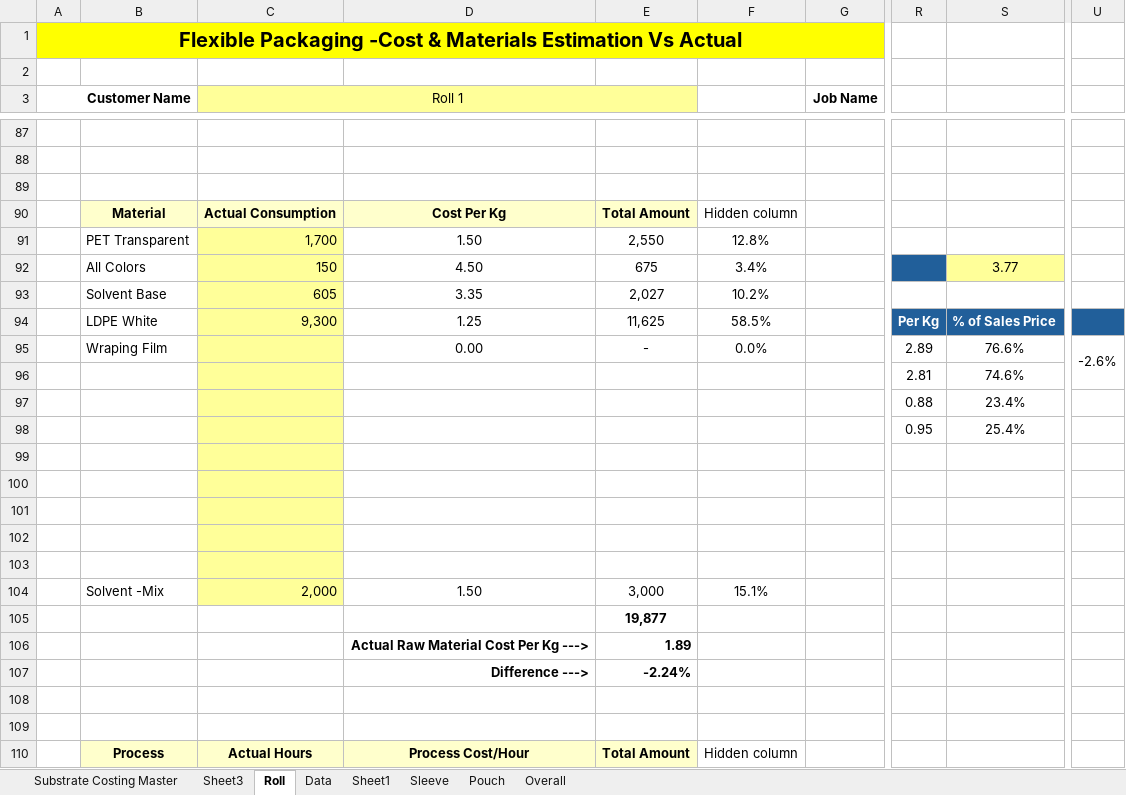
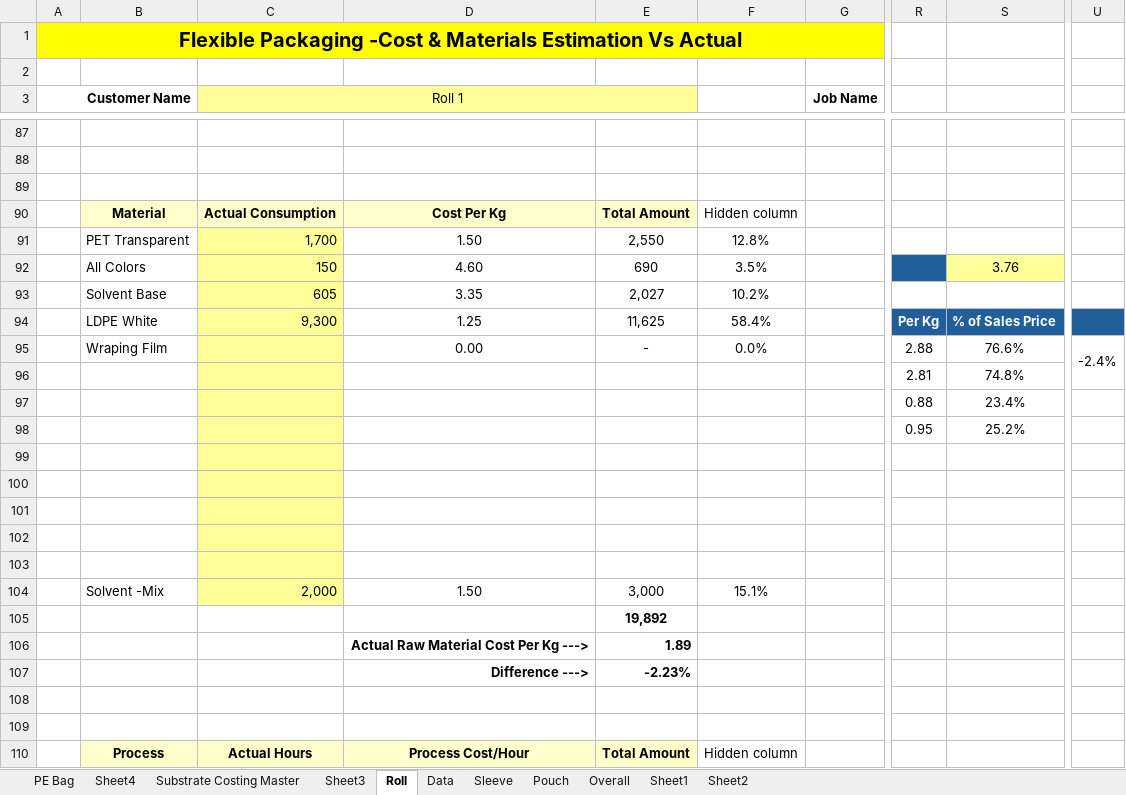
Before and after one commit to camsalloum/propackhub-es, an Excel workbook: Costing_form ES.xlsx, sheet Roll, drawn as a sheet; only a part is shown, gaps mark what is left out; values as stored, in another font and other column widths than the file's, no borders; charts and pictures and table styles not drawn; the diff covers the shown part only; the diff names each change by its address in the sheet, - before the commit and + after, or states it on an @@ line.

```diff
--- a/Costing_form ES.xlsx (sheet Roll)
+++ b/Costing_form ES.xlsx (sheet Roll)
+sheet tab: PE Bag
+sheet tab: Sheet4
+sheet tab: Sheet2
@@ sheet tab order changed: PE Bag | Sheet4 | Substrate Costing Master | Sheet3 | Roll | Data | Sleeve | Pouch | Overall | Sheet1 | Sheet2 @@
-D92: 4.50
+D92: 4.60
-E92: 675
+E92: 690
-F92: 3.4%
+F92: 3.5%
-S92: 3.77
+S92: 3.76
-F94: 58.5%
+F94: 58.4%
-R95: 2.89
+R95: 2.88
-U95: -2.6%
+U95: -2.4%
-S96: 74.6%
+S96: 74.8%
-S98: 25.4%
+S98: 25.2%
-E105: 19,877
+E105: 19,892
-E107: -2.24%
+E107: -2.23%
```
Also changed, not shown: 4 added rows, 4 removed rows and 45 edited cells elsewhere in this sheet, sheet Sleeve, sheet Pouch, sheet Data, charts or pictures.
